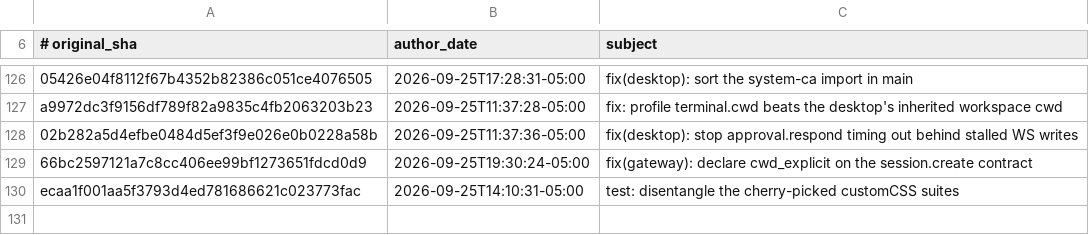
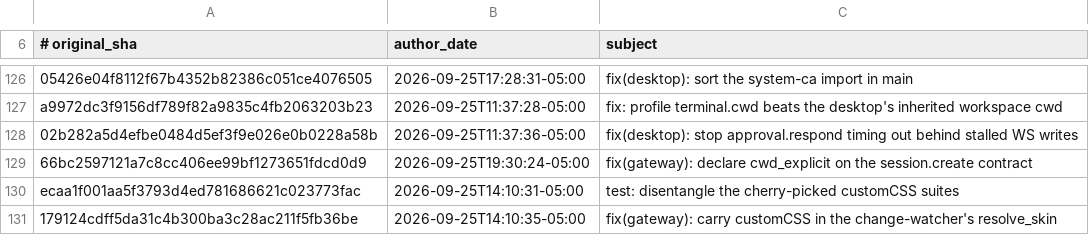
Before and after one commit to 01NGVI-QINGYI/hermes-agent, a TSV file: contributors/reattributed.tsv, drawn as a sheet; only a part is shown, gaps mark what is left out.

Commit message:
chore(attribution): re-attribute 179124cdff to OutThisLife
Original: 179124cdff5da31c4b300ba3c28ac211f5fb36be
Subject:  fix(gateway): carry customCSS in the change-watcher's resolve_skin

The original commit was authored as `Hermes Agent <agent@hermes.local>`,
an unverifiable address, so GitHub credited it to no one. This commit
restores attribution to its author; it changes no code.

Re-attributes: 179124cdff5da31c4b300ba3c28ac211f5fb36be

```diff
--- a/contributors/reattributed.tsv
+++ b/contributors/reattributed.tsv
@@ -130 +130,2 @@ a9972dc3f9156df789f82a9835c4fb2063203b23	2026-09-25T11:37:28-05:00	fix: profile
 ecaa1f001aa5f3793d4ed781686621c023773fac	2026-09-25T14:10:31-05:00	test: disentangle the cherry-picked customCSS suites
+179124cdff5da31c4b300ba3c28ac211f5fb36be	2026-09-25T14:10:35-05:00	fix(gateway): carry customCSS in the change-watcher's resolve_skin
```
